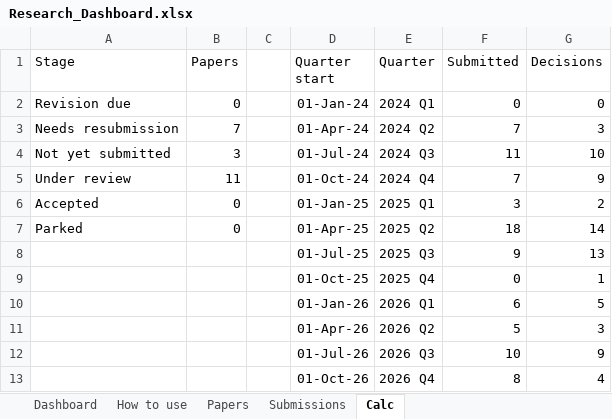
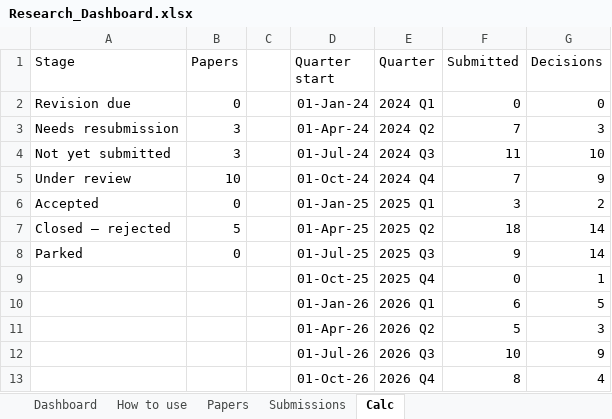
Before and after one commit to faltu9522/Research-Dashboard, an Excel workbook: Research_Dashboard.xlsx, sheet Calc, drawn as a sheet; values as stored, in another font and other column widths than the file's, no borders; removed rows and columns are numbered as before the commit, all else as after; the diff names each change by its address in the sheet, - before the commit and + after, or states it on an @@ line.

```diff
--- a/Research_Dashboard.xlsx (sheet Calc)
+++ b/Research_Dashboard.xlsx (sheet Calc)
-B3 (Papers): 7
+B3 (Papers): 3
-B5 (Papers): 11
+B5 (Papers): 10
+row 7: Closed – rejected | 5 |  | 01-Apr-25 | 2025 Q2 | 18 | 14
-D8 (Quarter start): 01-Apr-25
+D8 (Quarter start): 01-Jul-25
-E8 (Quarter): 2025 Q2
+E8 (Quarter): 2025 Q3
-F8 (Submitted): 18
+F8 (Submitted): 9
-row 8:  |  |  | 01-Jul-25 | 2025 Q3 | 9 | 13
```
Also changed, not shown: sheet Dashboard, sheet Papers, sheet Submissions, sheet How to use, formulas that keep their value, hidden cells, charts or pictures.
